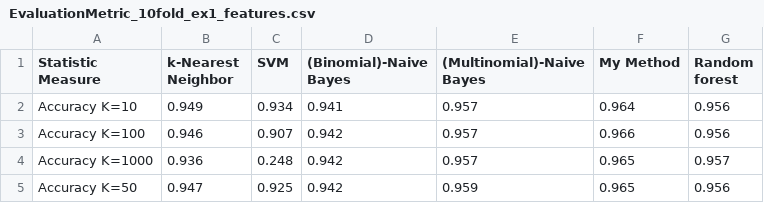
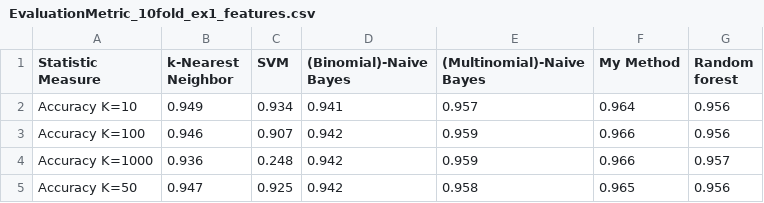
Before and after one commit to Panagiotis-Kon/dataminingWCCC, a CSV file: v2.0/data/EvaluationMetric_10fold_ex1_features.csv, drawn as a sheet.

```diff
--- a/v2.0/data/EvaluationMetric_10fold_ex1_features.csv
+++ b/v2.0/data/EvaluationMetric_10fold_ex1_features.csv
@@ -2,4 +2,4 @@ Statistic Measure	k-Nearest Neighbor	SVM	(Binomial)-Naive Bayes	(Multinomial)-Na
 Accuracy K=10	0.949	0.934	0.941	0.957	0.964	0.956
-Accuracy K=100	0.946	0.907	0.942	0.957	0.966	0.956
-Accuracy K=1000	0.936	0.248	0.942	0.957	0.965	0.957
-Accuracy K=50	0.947	0.925	0.942	0.959	0.965	0.956
+Accuracy K=100	0.946	0.907	0.942	0.959	0.966	0.956
+Accuracy K=1000	0.936	0.248	0.942	0.959	0.966	0.957
+Accuracy K=50	0.947	0.925	0.942	0.958	0.965	0.956
```
Also changed, not shown: 15 other files.
